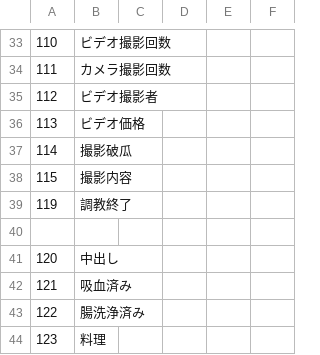
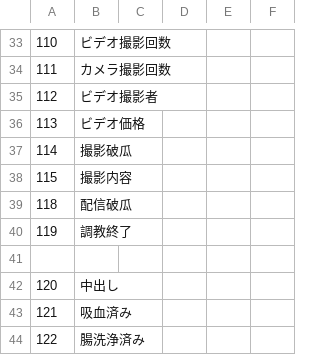
Before and after one commit to CatQOh/eraOrigin, a CSV file: CSV/Tflag.csv, drawn as a sheet; only a part is shown, gaps mark what is left out; the shorter side is filled out with more unchanged rows.

```diff
--- a/CSV/Tflag.csv
+++ b/CSV/Tflag.csv
@@ -38,2 +38,3 @@
 115,撮影内容
+118,配信破瓜
 119,調教終了
```
Also changed, not shown: CSV/GameBase.csv, 32 other files.
